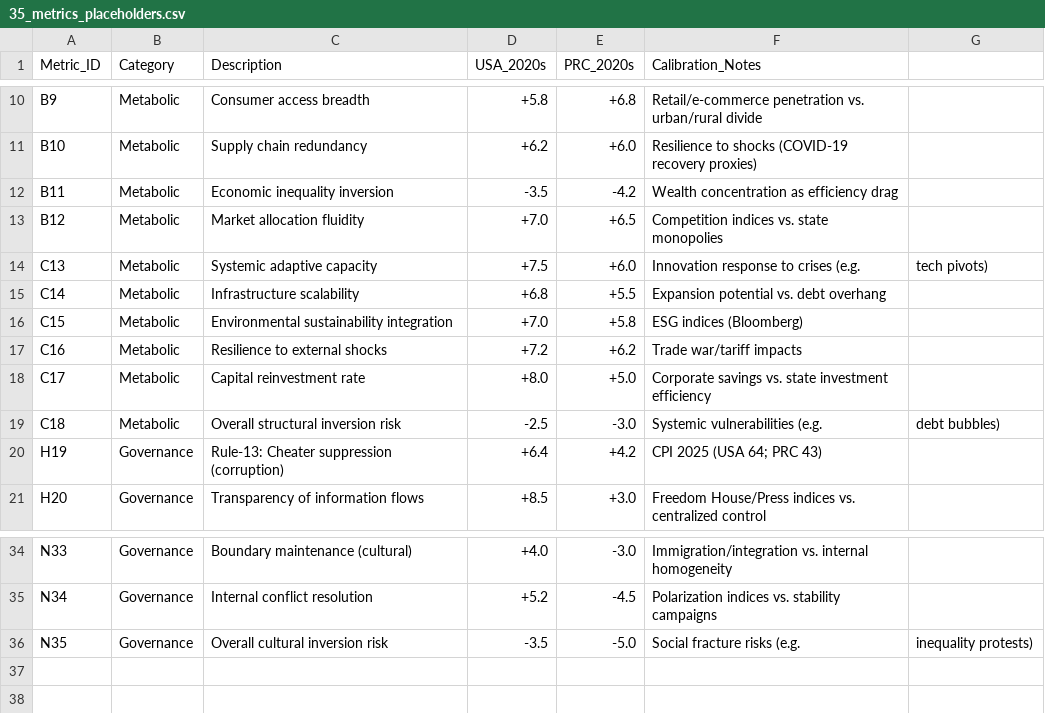
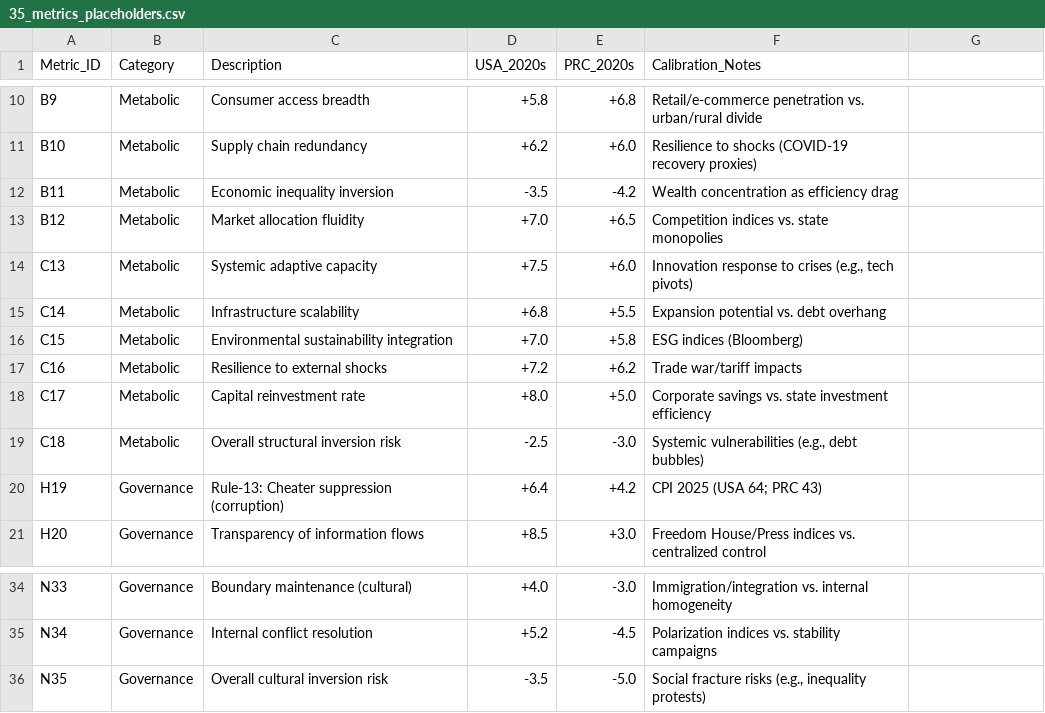
Before and after one commit to MementoMori15x6/15x6-sim, a CSV file: data/35_metrics_placeholders.csv, drawn as a sheet; only a part is shown, gaps mark what is left out; the diff names each change by its address in the sheet, - before the commit and + after, or states it on an @@ line.

Commit message:
Update 35_metrics_placeholders.csv

```diff
--- a/data/35_metrics_placeholders.csv
+++ b/data/35_metrics_placeholders.csv
-F14 (Calibration_Notes): Innovation response to crises (e.g.
+F14 (Calibration_Notes): Innovation response to crises (e.g., tech pivots)
-G14: tech pivots)
+G14: (empty)
-F19 (Calibration_Notes): Systemic vulnerabilities (e.g.
+F19 (Calibration_Notes): Systemic vulnerabilities (e.g., debt bubbles)
-G19: debt bubbles)
+G19: (empty)
-F36 (Calibration_Notes): Social fracture risks (e.g.
+F36 (Calibration_Notes): Social fracture risks (e.g., inequality protests)
-G36: inequality protests)
+G36: (empty)
```
